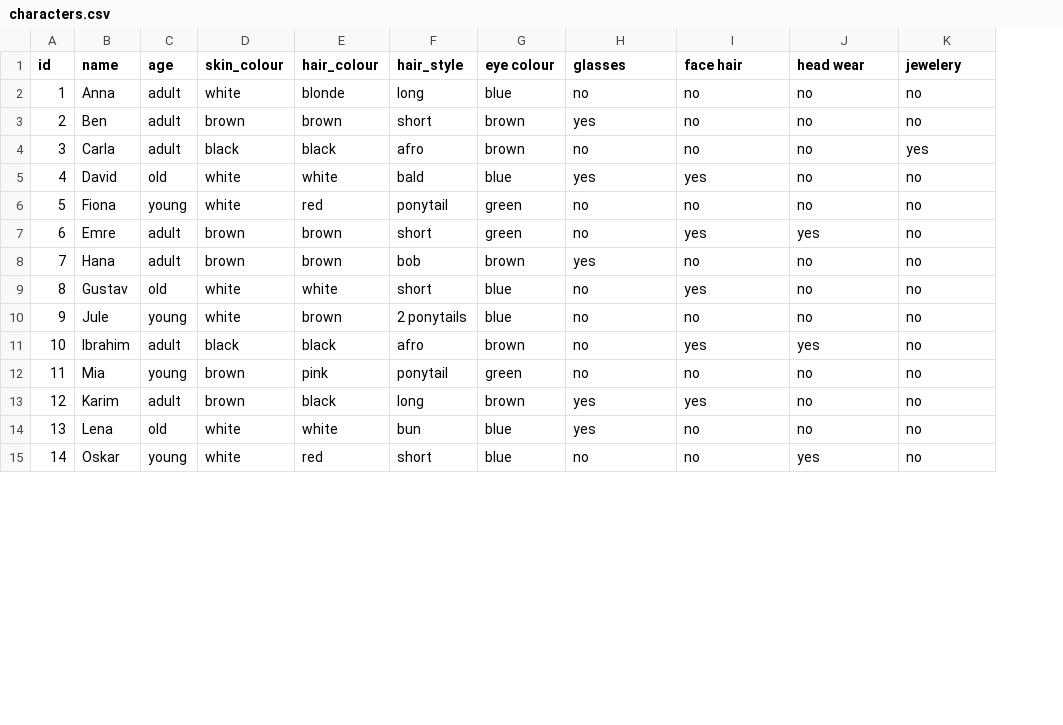
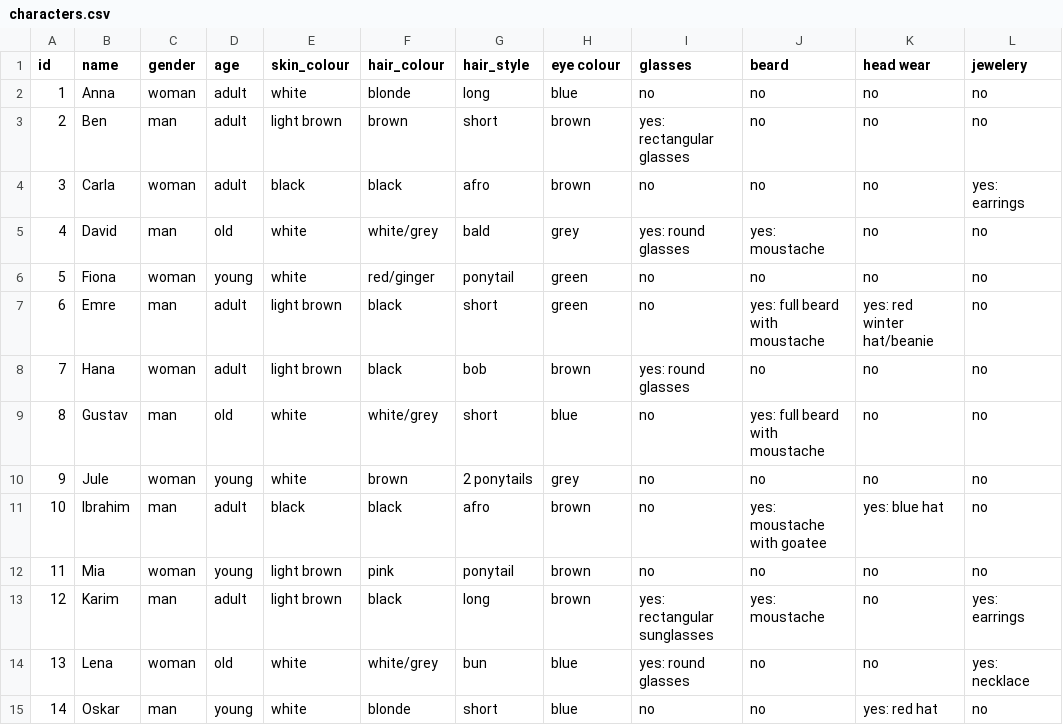
Before and after one commit to jennmue0713/Assignment_1, a CSV file: characters.csv, drawn as a sheet; only a part is shown; addresses are those after the commit; the diff covers the shown part only; the diff names each change by its address in the sheet, - before the commit and + after, or states it on an @@ line.

```diff
--- a/characters.csv
+++ b/characters.csv
+column C (gender), rows 2-15: woman | man | woman | man | woman | man | woman | man | woman | man | woman | man | woman | man
-J1: face hair
+J1: beard
-E3 (skin_colour): brown
+E3 (skin_colour): light brown
-I3 (glasses): yes
+I3 (glasses): yes: rectangular glasses
-L4 (jewelery): yes
+L4 (jewelery): yes: earrings
-F5 (hair_colour): white
+F5 (hair_colour): white/grey
-H5 (eye colour): blue
+H5 (eye colour): grey
-I5 (glasses): yes
+I5 (glasses): yes: round glasses
-J5 (beard): yes
+J5 (beard): yes: moustache
-F6 (hair_colour): red
+F6 (hair_colour): red/ginger
-E7:E8 (skin_colour): brown
+E7:E8 (skin_colour): light brown
-F7:F8 (hair_colour): brown
+F7:F8 (hair_colour): black
-J7 (beard): yes
+J7 (beard): yes: full beard with moustache
-K7 (head wear): yes
+K7 (head wear): yes: red winter hat/beanie
-I8 (glasses): yes
+I8 (glasses): yes: round glasses
-F9 (hair_colour): white
+F9 (hair_colour): white/grey
-J9 (beard): yes
+J9 (beard): yes: full beard with moustache
-H10 (eye colour): blue
+H10 (eye colour): grey
-J11 (beard): yes
+J11 (beard): yes: moustache with goatee
-K11 (head wear): yes
+K11 (head wear): yes: blue hat
-E12:E13 (skin_colour): brown
+E12:E13 (skin_colour): light brown
-H12 (eye colour): green
+H12 (eye colour): brown
-I13 (glasses): yes
+I13 (glasses): yes: rectangular sunglasses
-J13 (beard): yes
+J13 (beard): yes: moustache
-L13 (jewelery): no
+L13 (jewelery): yes: earrings
-F14 (hair_colour): white
+F14 (hair_colour): white/grey
-I14 (glasses): yes
+I14 (glasses): yes: round glasses
-L14 (jewelery): no
+L14 (jewelery): yes: necklace
-F15 (hair_colour): red
+F15 (hair_colour): blonde
-K15 (head wear): yes
+K15 (head wear): yes: red hat
```
Also changed, not shown: 29 edited cells elsewhere in this file, 4 other files.
